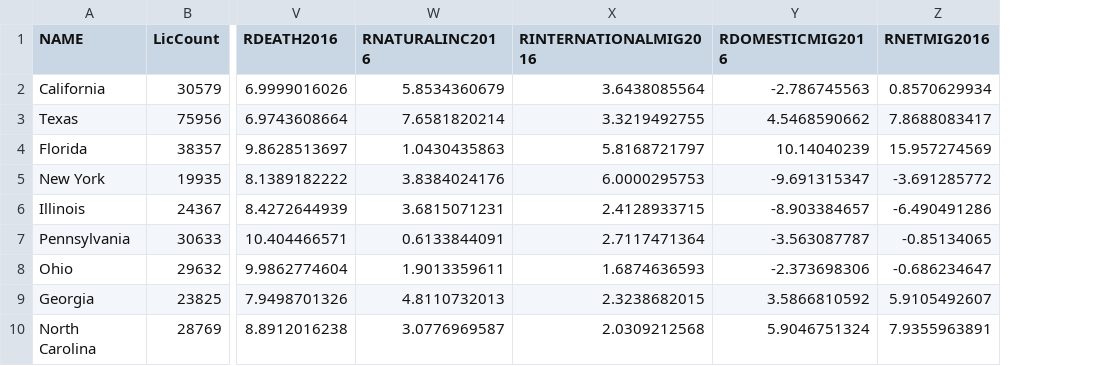
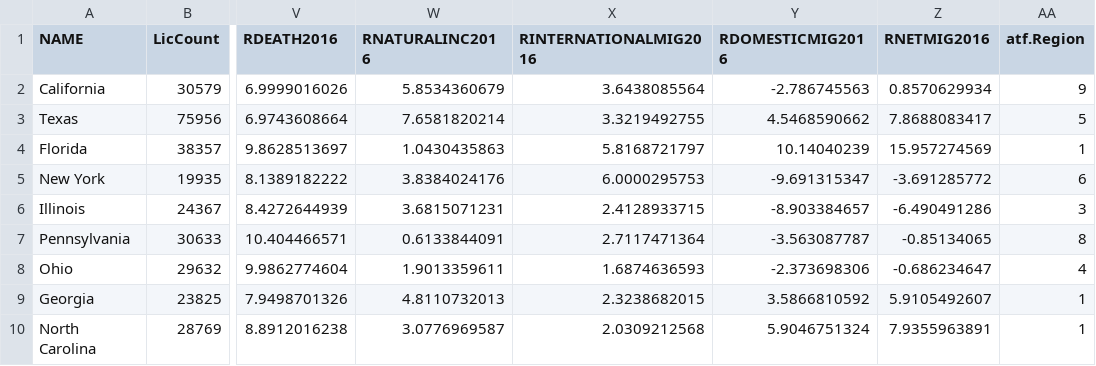
Before and after one commit to codesulting/ATF-FFL, a CSV file: data/ffl-2016-perCapita.csv, drawn as a sheet; only a part is shown, gaps mark what is left out; the diff names each change by its address in the sheet, - before the commit and + after, or states it on an @@ line.

Commit message:
update data to include ATF FFL region codes

```diff
--- a/data/ffl-2016-perCapita.csv
+++ b/data/ffl-2016-perCapita.csv
+column AA (atf.Region), rows 2-10: 9 | 5 | 1 | 6 | 3 | 8 | 4 | 1 | 1
```
Also changed, not shown: 1 other file.
